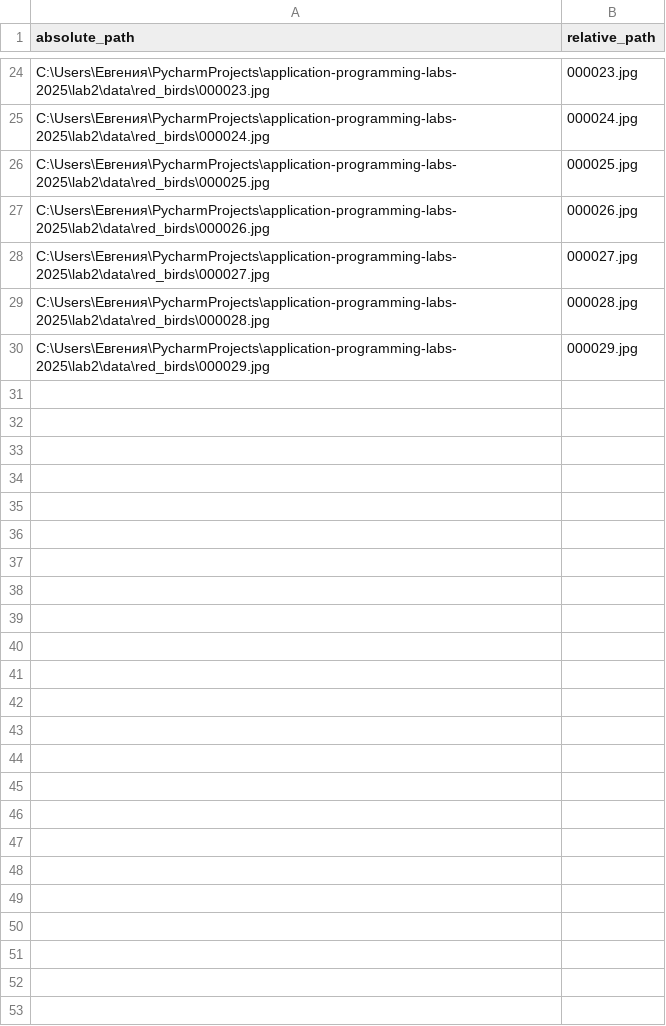
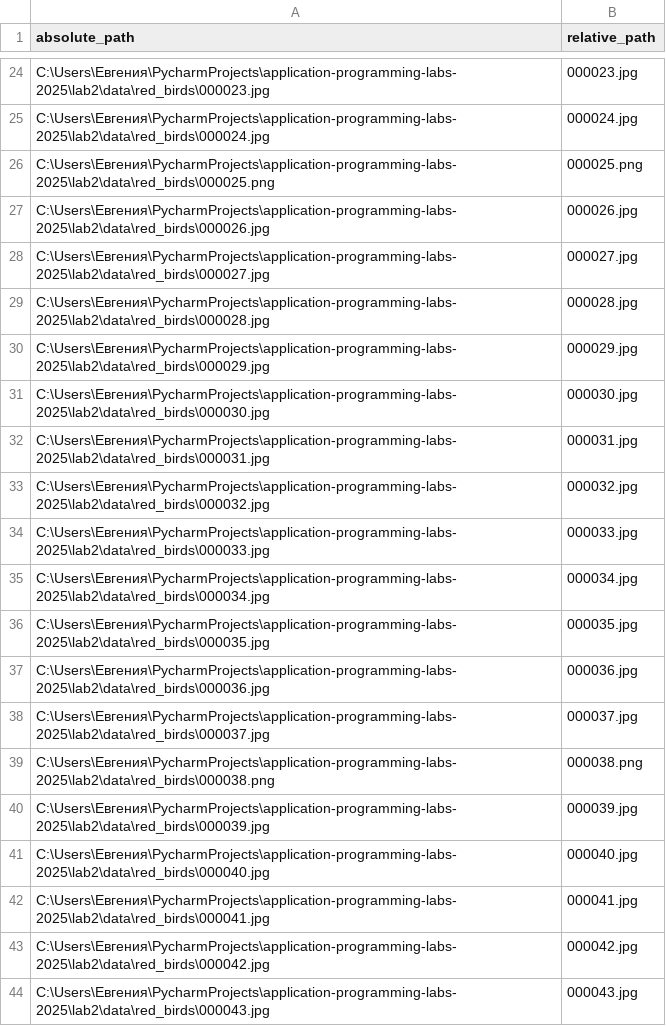
Before and after one commit to itsecd/application-programming-labs-2025, a CSV file: lab2/ann/red_birds.csv, drawn as a sheet; only a part is shown, gaps mark what is left out; the diff covers the shown part only.

```diff
--- a/lab2/ann/red_birds.csv
+++ b/lab2/ann/red_birds.csv
@@ -25,3 +25,3 @@ C:\Users\Евгения\PycharmProjects\application-programming-labs-2025\lab2\d
 C:\Users\Евгения\PycharmProjects\application-programming-labs-2025\lab2\data\red_birds\000024.jpg,000024.jpg
-C:\Users\Евгения\PycharmProjects\application-programming-labs-2025\lab2\data\red_birds\000025.jpg,000025.jpg
+C:\Users\Евгения\PycharmProjects\application-programming-labs-2025\lab2\data\red_birds\000025.png,000025.png
 C:\Users\Евгения\PycharmProjects\application-programming-labs-2025\lab2\data\red_birds\000026.jpg,000026.jpg
@@ -30 +30,15 @@ C:\Users\Евгения\PycharmProjects\application-programming-labs-2025\lab2\d
 C:\Users\Евгения\PycharmProjects\application-programming-labs-2025\lab2\data\red_birds\000029.jpg,000029.jpg
+C:\Users\Евгения\PycharmProjects\application-programming-labs-2025\lab2\data\red_birds\000030.jpg,000030.jpg
+C:\Users\Евгения\PycharmProjects\application-programming-labs-2025\lab2\data\red_birds\000031.jpg,000031.jpg
+C:\Users\Евгения\PycharmProjects\application-programming-labs-2025\lab2\data\red_birds\000032.jpg,000032.jpg
+C:\Users\Евгения\PycharmProjects\application-programming-labs-2025\lab2\data\red_birds\000033.jpg,000033.jpg
+C:\Users\Евгения\PycharmProjects\application-programming-labs-2025\lab2\data\red_birds\000034.jpg,000034.jpg
+C:\Users\Евгения\PycharmProjects\application-programming-labs-2025\lab2\data\red_birds\000035.jpg,000035.jpg
+C:\Users\Евгения\PycharmProjects\application-programming-labs-2025\lab2\data\red_birds\000036.jpg,000036.jpg
+C:\Users\Евгения\PycharmProjects\application-programming-labs-2025\lab2\data\red_birds\000037.jpg,000037.jpg
+C:\Users\Евгения\PycharmProjects\application-programming-labs-2025\lab2\data\red_birds\000038.png,000038.png
+C:\Users\Евгения\PycharmProjects\application-programming-labs-2025\lab2\data\red_birds\000039.jpg,000039.jpg
+C:\Users\Евгения\PycharmProjects\application-programming-labs-2025\lab2\data\red_birds\000040.jpg,000040.jpg
+C:\Users\Евгения\PycharmProjects\application-programming-labs-2025\lab2\data\red_birds\000041.jpg,000041.jpg
+C:\Users\Евгения\PycharmProjects\application-programming-labs-2025\lab2\data\red_birds\000042.jpg,000042.jpg
+C:\Users\Евгения\PycharmProjects\application-programming-labs-2025\lab2\data\red_birds\000043.jpg,000043.jpg
```
Also changed, not shown: 23 added rows elsewhere in this file, 30 other files.
